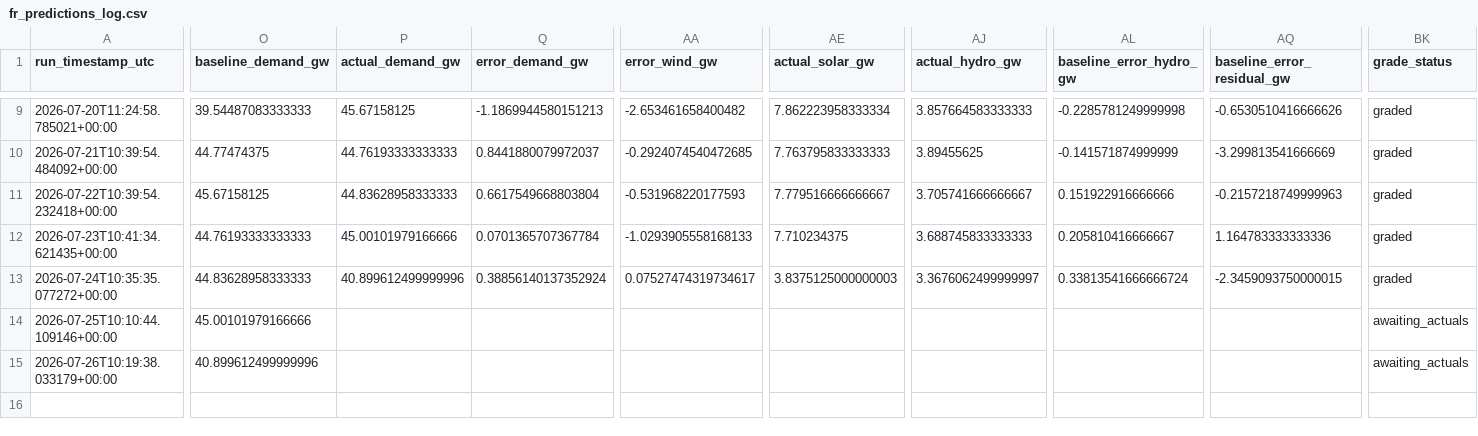
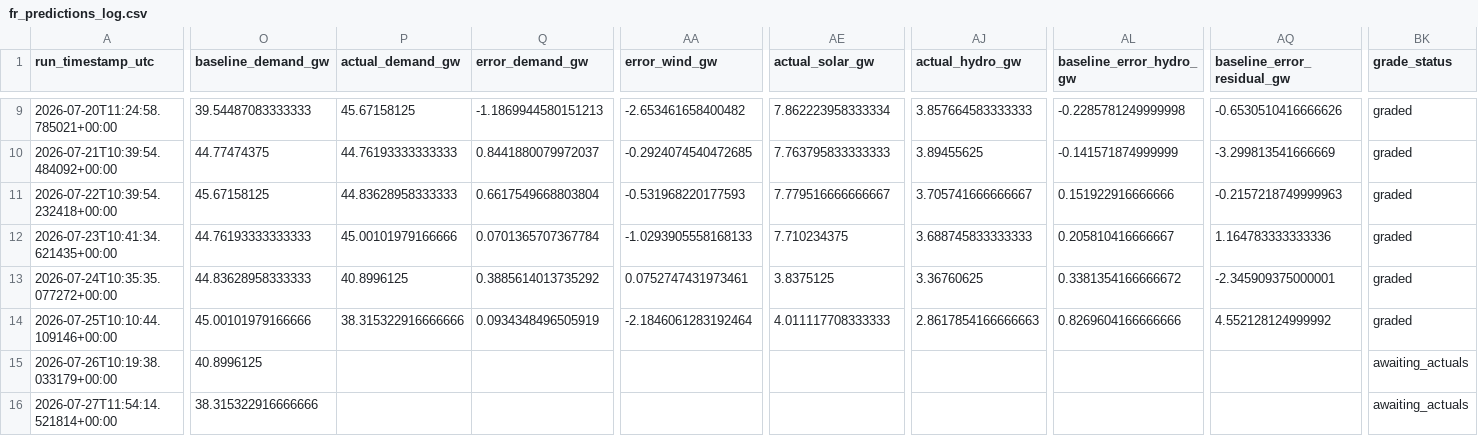
Before and after one commit to Evanssdas/France-Power-Market-Platform, a CSV file: fr_predictions_log.csv, drawn as a sheet; only a part is shown, gaps mark what is left out; rows hold the shown columns only; the diff covers the shown part only; the diff names each change by its address in the sheet, - before the commit and + after, or states it on an @@ line.

```diff
--- a/fr_predictions_log.csv
+++ b/fr_predictions_log.csv
-P13 (actual_demand_gw): 40.899612499999996
+P13 (actual_demand_gw): 40.8996125
-Q13 (error_demand_gw): 0.38856140137352924
+Q13 (error_demand_gw): 0.3885614013735292
-AA13 (error_wind_gw): 0.07527474319734617
+AA13 (error_wind_gw): 0.0752747431973461
-AE13 (actual_solar_gw): 3.8375125000000003
+AE13 (actual_solar_gw): 3.8375125
-AJ13 (actual_hydro_gw): 3.3676062499999997
+AJ13 (actual_hydro_gw): 3.36760625
-AL13 (baseline_error_hydro_gw): 0.33813541666666724
+AL13 (baseline_error_hydro_gw): 0.3381354166666672
-AQ13 (baseline_error_residual_gw): -2.3459093750000015
+AQ13 (baseline_error_residual_gw): -2.345909375000001
-P14 (actual_demand_gw): (empty)
+P14 (actual_demand_gw): 38.315322916666666
-Q14 (error_demand_gw): (empty)
+Q14 (error_demand_gw): 0.0934348496505919
-AA14 (error_wind_gw): (empty)
+AA14 (error_wind_gw): -2.1846061283192464
-AE14 (actual_solar_gw): (empty)
+AE14 (actual_solar_gw): 4.011117708333333
-AJ14 (actual_hydro_gw): (empty)
+AJ14 (actual_hydro_gw): 2.8617854166666663
-AL14 (baseline_error_hydro_gw): (empty)
+AL14 (baseline_error_hydro_gw): 0.8269604166666666
-AQ14 (baseline_error_residual_gw): (empty)
+AQ14 (baseline_error_residual_gw): 4.552128124999992
-BK14 (grade_status): awaiting_actuals
+BK14 (grade_status): graded
-O15 (baseline_demand_gw): 40.899612499999996
+O15 (baseline_demand_gw): 40.8996125
+row 16: 2026-07-27T11:54:14.521814+00:00 | 38.315322916666666 |  |  |  |  |  |  |  | awaiting_actuals
```
Also changed, not shown: 19 edited cells elsewhere in this file, 2 other files.
